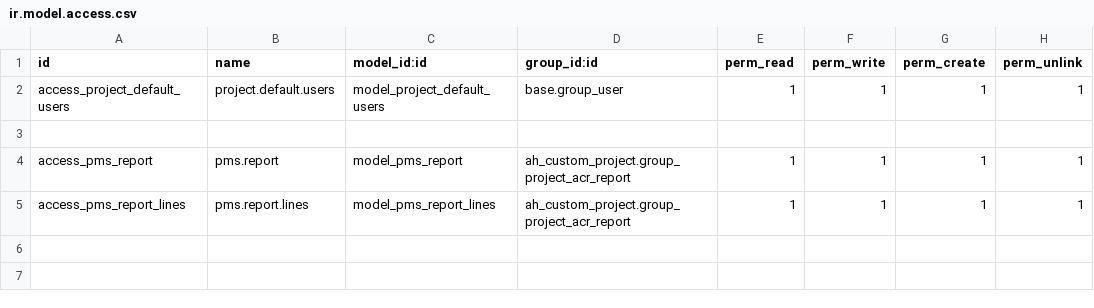
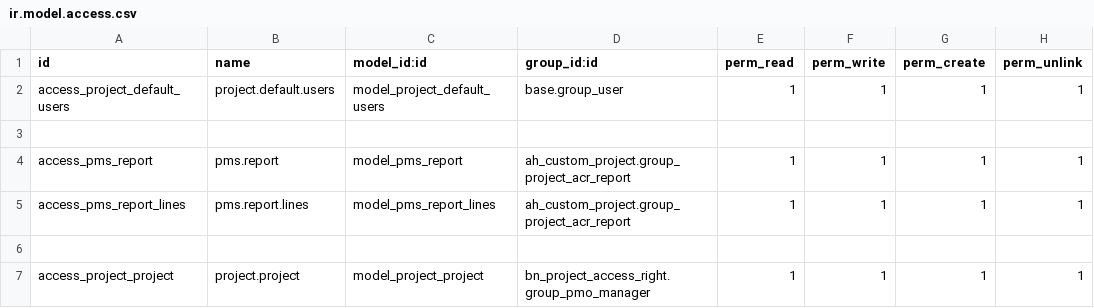
Before and after one commit to abulhassankhan/Telecom-Foundation, a CSV file: ah_custom_project/security/ir.model.access.csv, drawn as a sheet; the diff names each change by its address in the sheet, - before the commit and + after, or states it on an @@ line.

```diff
--- a/ah_custom_project/security/ir.model.access.csv
+++ b/ah_custom_project/security/ir.model.access.csv
+row 6: (empty)
+row 7: access_project_project | project.project | model_project_project | bn_project_access_right.group_pmo_manager | 1 | 1 | 1 | 1
```
Also changed, not shown: 3 other files.
